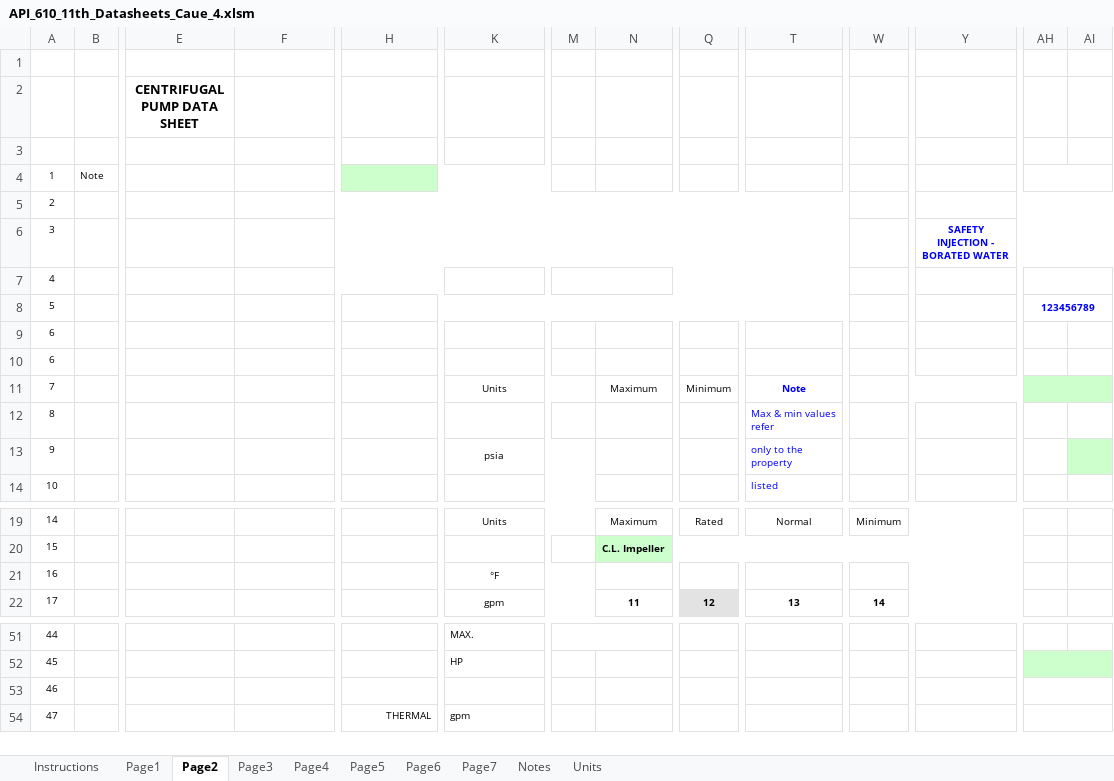
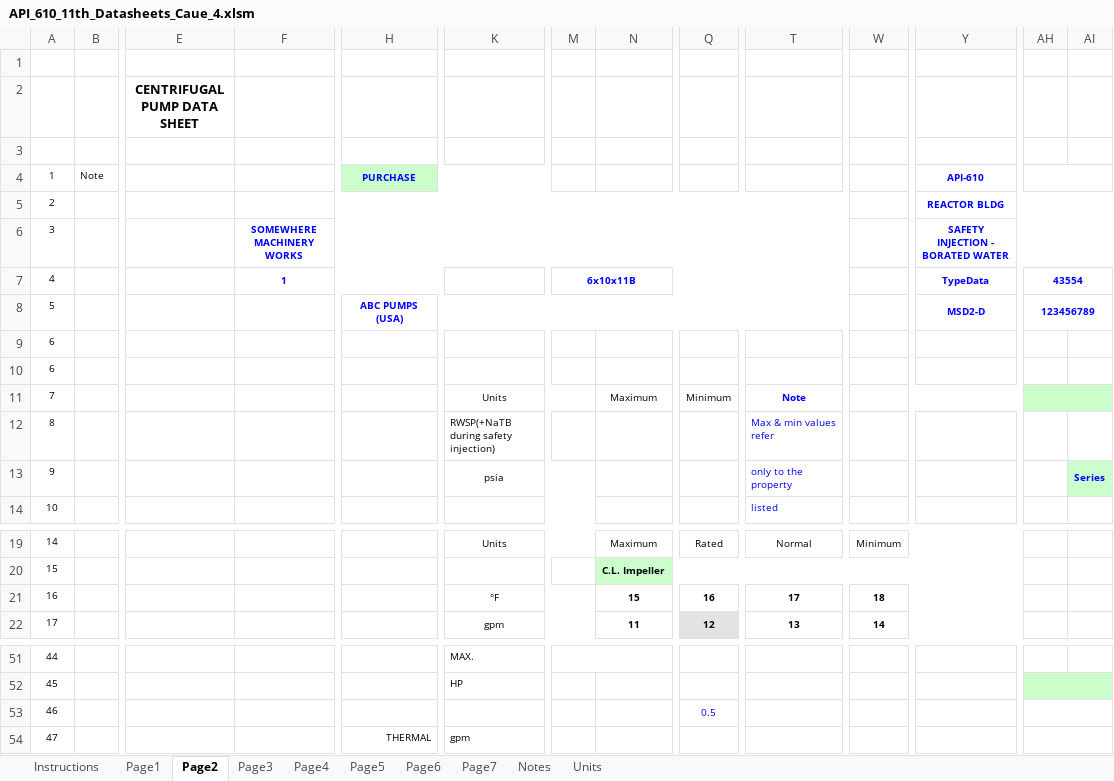
Before and after one commit to VitorPinheiro/PBCode, an Excel workbook: cfiXML DataSheet Application/ArquivosExemplo/API_610_11th_Datasheets_Caue_4.xlsm, sheet Page2, drawn as a sheet; only a part is shown, gaps mark what is left out; values as stored, in another font and other column widths than the file's, no borders; conditional formats not drawn; the diff names each change by its address in the sheet, - before the commit and + after, or states it on an @@ line.

```diff
--- a/cfiXML DataSheet Application/ArquivosExemplo/API_610_11th_Datasheets_Caue_4.xlsm (sheet Page2)
+++ b/cfiXML DataSheet Application/ArquivosExemplo/API_610_11th_Datasheets_Caue_4.xlsm (sheet Page2)
-H4: (empty)
+H4: PURCHASE
-Y4: (empty)
+Y4: API-610
-Y5: (empty)
+Y5: REACTOR BLDG
-F6: (empty)
+F6: SOMEWHERE MACHINERY WORKS
-F7: (empty)
+F7: 1
-M7: (empty)
+M7: 6x10x11B
-Y7: (empty)
+Y7: TypeData
-AH7: (empty)
+AH7: 43554
-H8: (empty)
+H8: ABC PUMPS (USA)
-Y8: (empty)
+Y8: MSD2-D
-K12: (empty)
+K12: RWSP(+NaTB during safety injection)
-AI13: (empty)
+AI13: Series
-N21: (empty)
+N21: 15
-Q21: (empty)
+Q21: 16
-T21: (empty)
+T21: 17
-W21: (empty)
+W21: 18
-Q53: (empty)
+Q53: 0.5
```
Also changed, not shown: sheet Page1, 4 other files.
